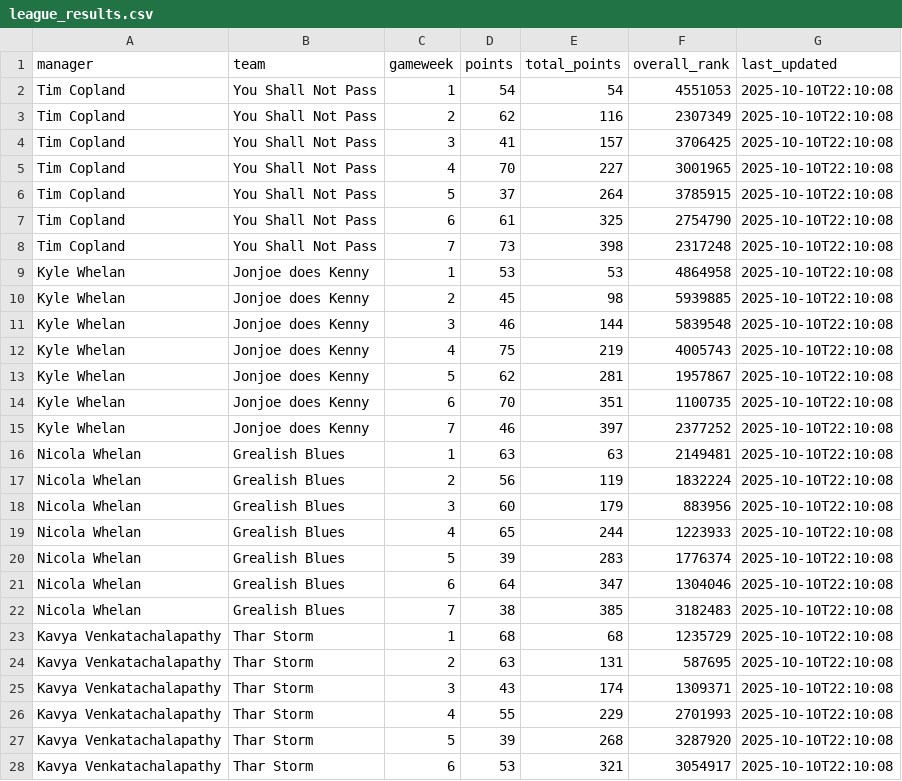
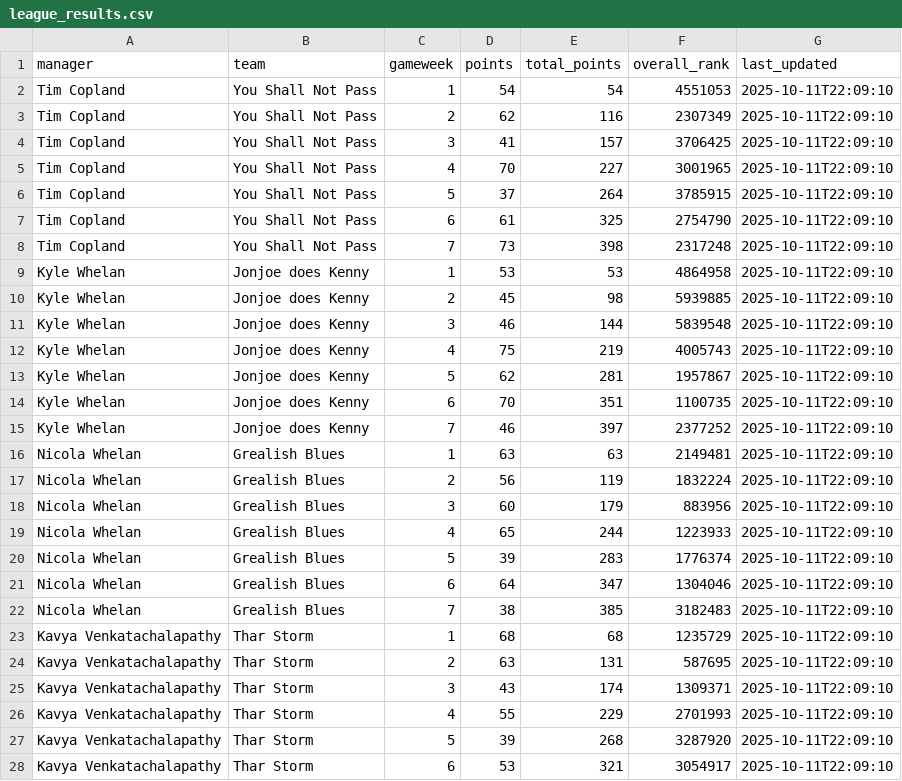
Before and after one commit to sdysch/inrix_fpl, a CSV file: data/league_results.csv, drawn as a sheet; only a part is shown; the diff covers the shown part only.

```diff
--- a/data/league_results.csv
+++ b/data/league_results.csv
@@ -1,28 +1,28 @@
 manager,team,gameweek,points,total_points,overall_rank,last_updated
-Tim Copland,You Shall Not Pass,1,54,54,4551053,2025-10-10T22:10:08
-Tim Copland,You Shall Not Pass,2,62,116,2307349,2025-10-10T22:10:08
-Tim Copland,You Shall Not Pass,3,41,157,3706425,2025-10-10T22:10:08
-Tim Copland,You Shall Not Pass,4,70,227,3001965,2025-10-10T22:10:08
-Tim Copland,You Shall Not Pass,5,37,264,3785915,2025-10-10T22:10:08
-Tim Copland,You Shall Not Pass,6,61,325,2754790,2025-10-10T22:10:08
-Tim Copland,You Shall Not Pass,7,73,398,2317248,2025-10-10T22:10:08
-Kyle Whelan,Jonjoe does Kenny,1,53,53,4864958,2025-10-10T22:10:08
-Kyle Whelan,Jonjoe does Kenny,2,45,98,5939885,2025-10-10T22:10:08
-Kyle Whelan,Jonjoe does Kenny,3,46,144,5839548,2025-10-10T22:10:08
-Kyle Whelan,Jonjoe does Kenny,4,75,219,4005743,2025-10-10T22:10:08
-Kyle Whelan,Jonjoe does Kenny,5,62,281,1957867,2025-10-10T22:10:08
-Kyle Whelan,Jonjoe does Kenny,6,70,351,1100735,2025-10-10T22:10:08
-Kyle Whelan,Jonjoe does Kenny,7,46,397,2377252,2025-10-10T22:10:08
-Nicola Whelan,Grealish Blues,1,63,63,2149481,2025-10-10T22:10:08
-Nicola Whelan,Grealish Blues,2,56,119,1832224,2025-10-10T22:10:08
-Nicola Whelan,Grealish Blues,3,60,179,883956,2025-10-10T22:10:08
-Nicola Whelan,Grealish Blues,4,65,244,1223933,2025-10-10T22:10:08
-Nicola Whelan,Grealish Blues,5,39,283,1776374,2025-10-10T22:10:08
-Nicola Whelan,Grealish Blues,6,64,347,1304046,2025-10-10T22:10:08
-Nicola Whelan,Grealish Blues,7,38,385,3182483,2025-10-10T22:10:08
-Kavya Venkatachalapathy,Thar Storm,1,68,68,1235729,2025-10-10T22:10:08
-Kavya Venkatachalapathy,Thar Storm,2,63,131,587695,2025-10-10T22:10:08
-Kavya Venkatachalapathy,Thar Storm,3,43,174,1309371,2025-10-10T22:10:08
-Kavya Venkatachalapathy,Thar Storm,4,55,229,2701993,2025-10-10T22:10:08
-Kavya Venkatachalapathy,Thar Storm,5,39,268,3287920,2025-10-10T22:10:08
-Kavya Venkatachalapathy,Thar Storm,6,53,321,3054917,2025-10-10T22:10:08
+Tim Copland,You Shall Not Pass,1,54,54,4551053,2025-10-11T22:09:10
+Tim Copland,You Shall Not Pass,2,62,116,2307349,2025-10-11T22:09:10
+Tim Copland,You Shall Not Pass,3,41,157,3706425,2025-10-11T22:09:10
+Tim Copland,You Shall Not Pass,4,70,227,3001965,2025-10-11T22:09:10
+Tim Copland,You Shall Not Pass,5,37,264,3785915,2025-10-11T22:09:10
+Tim Copland,You Shall Not Pass,6,61,325,2754790,2025-10-11T22:09:10
+Tim Copland,You Shall Not Pass,7,73,398,2317248,2025-10-11T22:09:10
+Kyle Whelan,Jonjoe does Kenny,1,53,53,4864958,2025-10-11T22:09:10
+Kyle Whelan,Jonjoe does Kenny,2,45,98,5939885,2025-10-11T22:09:10
+Kyle Whelan,Jonjoe does Kenny,3,46,144,5839548,2025-10-11T22:09:10
+Kyle Whelan,Jonjoe does Kenny,4,75,219,4005743,2025-10-11T22:09:10
+Kyle Whelan,Jonjoe does Kenny,5,62,281,1957867,2025-10-11T22:09:10
+Kyle Whelan,Jonjoe does Kenny,6,70,351,1100735,2025-10-11T22:09:10
+Kyle Whelan,Jonjoe does Kenny,7,46,397,2377252,2025-10-11T22:09:10
+Nicola Whelan,Grealish Blues,1,63,63,2149481,2025-10-11T22:09:10
+Nicola Whelan,Grealish Blues,2,56,119,1832224,2025-10-11T22:09:10
+Nicola Whelan,Grealish Blues,3,60,179,883956,2025-10-11T22:09:10
+Nicola Whelan,Grealish Blues,4,65,244,1223933,2025-10-11T22:09:10
+Nicola Whelan,Grealish Blues,5,39,283,1776374,2025-10-11T22:09:10
+Nicola Whelan,Grealish Blues,6,64,347,1304046,2025-10-11T22:09:10
+Nicola Whelan,Grealish Blues,7,38,385,3182483,2025-10-11T22:09:10
+Kavya Venkatachalapathy,Thar Storm,1,68,68,1235729,2025-10-11T22:09:10
+Kavya Venkatachalapathy,Thar Storm,2,63,131,587695,2025-10-11T22:09:10
+Kavya Venkatachalapathy,Thar Storm,3,43,174,1309371,2025-10-11T22:09:10
+Kavya Venkatachalapathy,Thar Storm,4,55,229,2701993,2025-10-11T22:09:10
+Kavya Venkatachalapathy,Thar Storm,5,39,268,3287920,2025-10-11T22:09:10
+Kavya Venkatachalapathy,Thar Storm,6,53,321,3054917,2025-10-11T22:09:10
```
Also changed, not shown: 76 edited cells elsewhere in this file.
